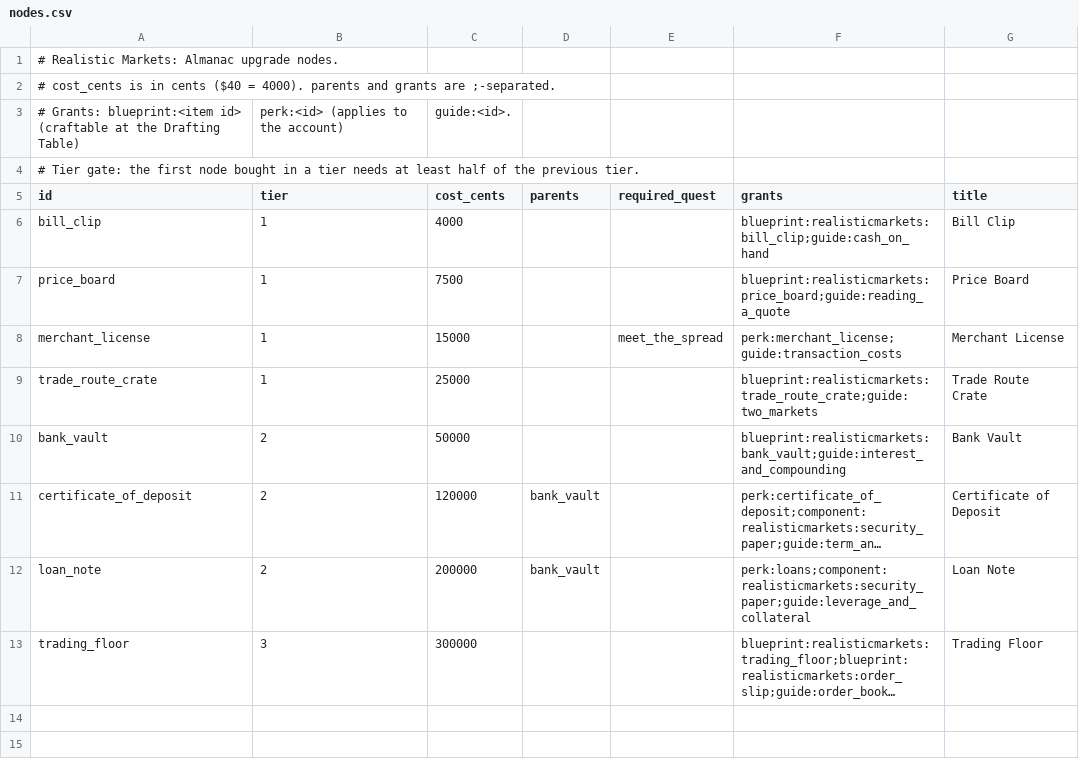
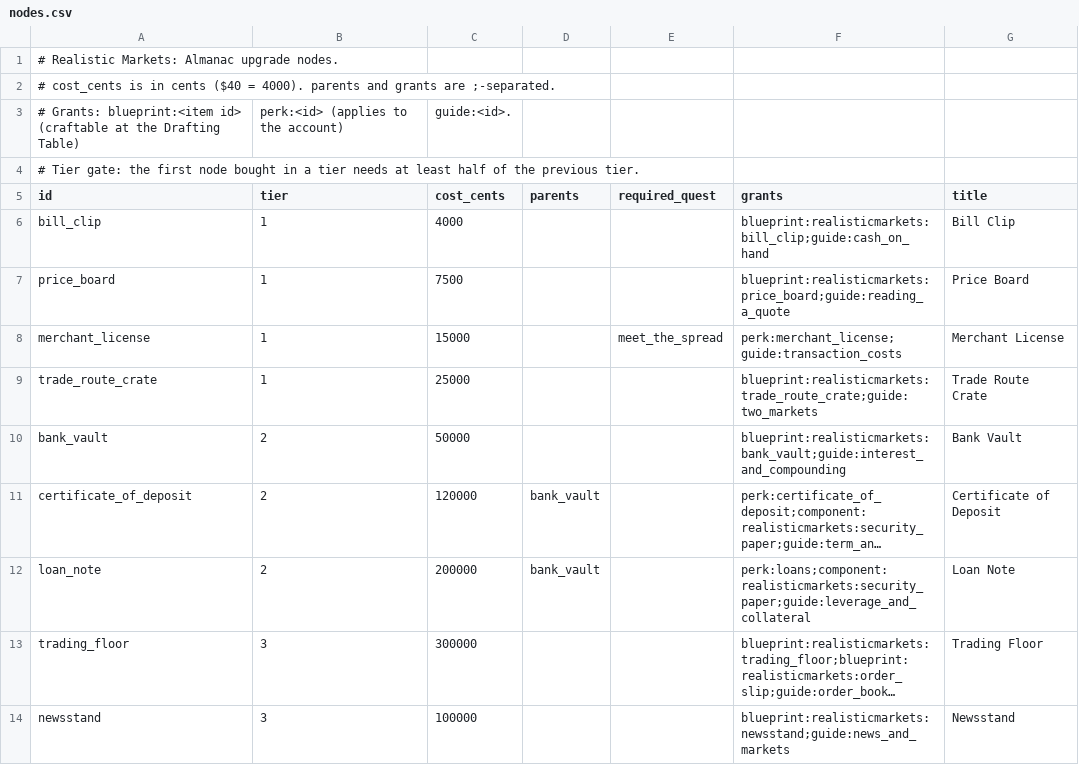
Before and after one commit to James-J-Barry/MineMarket, a CSV file: exchange-core/src/main/resources/realisticmarkets/almanac/nodes.csv, drawn as a sheet; long unchanged cells end in …; the diff names each change by its address in the sheet, - before the commit and + after, or states it on an @@ line.

```diff
--- a/exchange-core/src/main/resources/realisticmarkets/almanac/nodes.csv
+++ b/exchange-core/src/main/resources/realisticmarkets/almanac/nodes.csv
+row 14: newsstand | 3 | 100000 |  |  | blueprint:realisticmarkets:newsstand;guide:news_and_markets | Newsstand
```
Also changed, not shown: exchange-core/src/main/resources/realisticmarkets/blueprints.csv, 31 other files.
